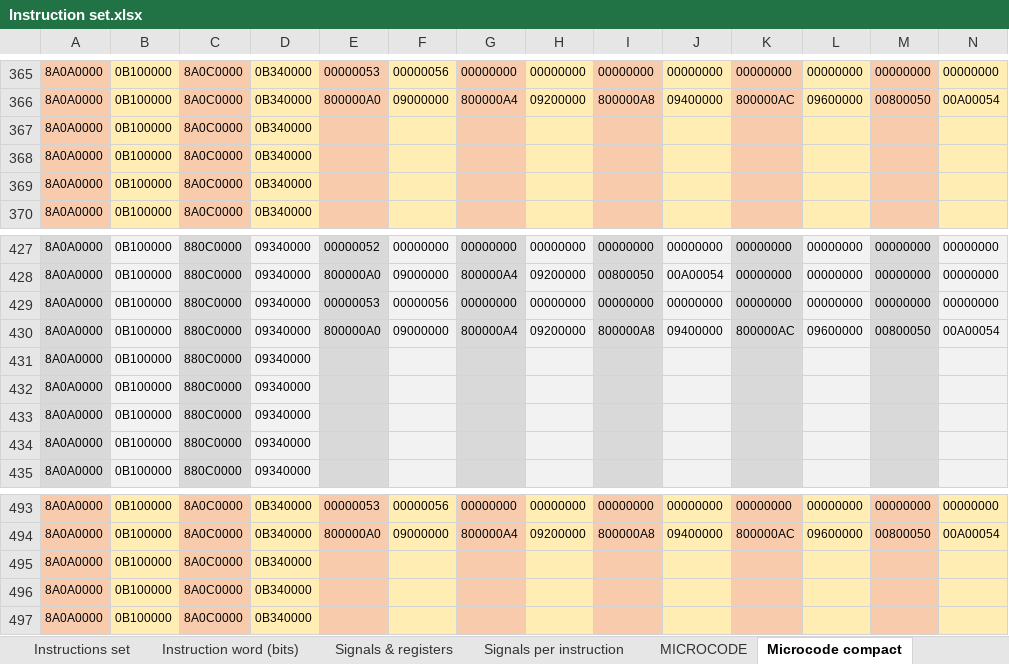
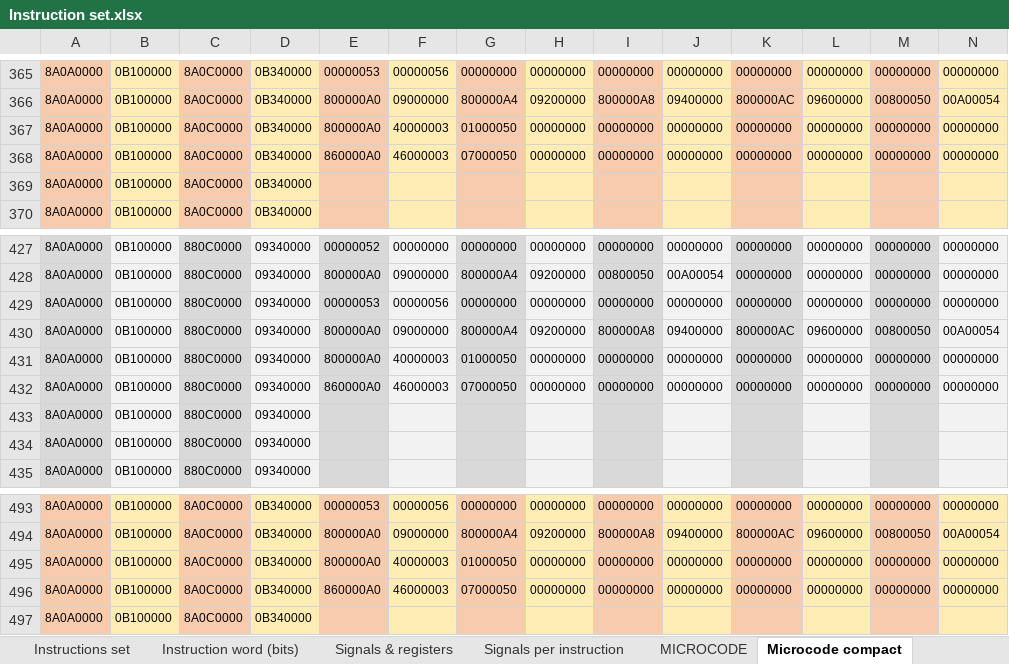
Before and after one commit to edopast/HITCH8, an Excel workbook: Instruction set.xlsx, sheet Microcode compact, drawn as a sheet; only a part is shown, gaps mark what is left out; values as stored, in another font and other column widths than the file's, no borders; removed rows and columns are numbered as before the commit, all else as after; rows hold the shown columns only; the diff covers the shown part only; the diff names each change by its address in the sheet, - before the commit and + after, or states it on an @@ line.

```diff
--- a/Instruction set.xlsx (sheet Microcode compact)
+++ b/Instruction set.xlsx (sheet Microcode compact)
-row 367: 8A0A0000 | 0B100000 | 8A0C0000 | 0B340000
-row 368: 8A0A0000 | 0B100000 | 8A0C0000 | 0B340000
+row 367: 8A0A0000 | 0B100000 | 8A0C0000 | 0B340000 | 800000A0 | 40000003 | 01000050 | 00000000 | 00000000 | 00000000 | 00000000 | 00000000 | 00000000 | 00000000
+row 368: 8A0A0000 | 0B100000 | 8A0C0000 | 0B340000 | 860000A0 | 46000003 | 07000050 | 00000000 | 00000000 | 00000000 | 00000000 | 00000000 | 00000000 | 00000000
-row 431: 8A0A0000 | 0B100000 | 880C0000 | 09340000
-row 432: 8A0A0000 | 0B100000 | 880C0000 | 09340000
+row 431: 8A0A0000 | 0B100000 | 880C0000 | 09340000 | 800000A0 | 40000003 | 01000050 | 00000000 | 00000000 | 00000000 | 00000000 | 00000000 | 00000000 | 00000000
+row 432: 8A0A0000 | 0B100000 | 880C0000 | 09340000 | 860000A0 | 46000003 | 07000050 | 00000000 | 00000000 | 00000000 | 00000000 | 00000000 | 00000000 | 00000000
-row 495: 8A0A0000 | 0B100000 | 8A0C0000 | 0B340000
-row 496: 8A0A0000 | 0B100000 | 8A0C0000 | 0B340000
+row 495: 8A0A0000 | 0B100000 | 8A0C0000 | 0B340000 | 800000A0 | 40000003 | 01000050 | 00000000 | 00000000 | 00000000 | 00000000 | 00000000 | 00000000 | 00000000
+row 496: 8A0A0000 | 0B100000 | 8A0C0000 | 0B340000 | 860000A0 | 46000003 | 07000050 | 00000000 | 00000000 | 00000000 | 00000000 | 00000000 | 00000000 | 00000000
```
Also changed, not shown: 10 added rows and 10 removed rows elsewhere in this sheet, sheet MICROCODE, sheet Signals per instruction, sheet Instructions set, 5 other files.
